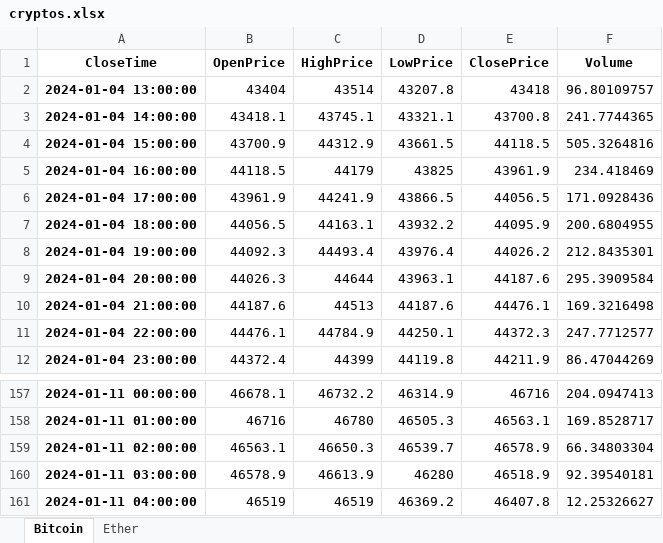
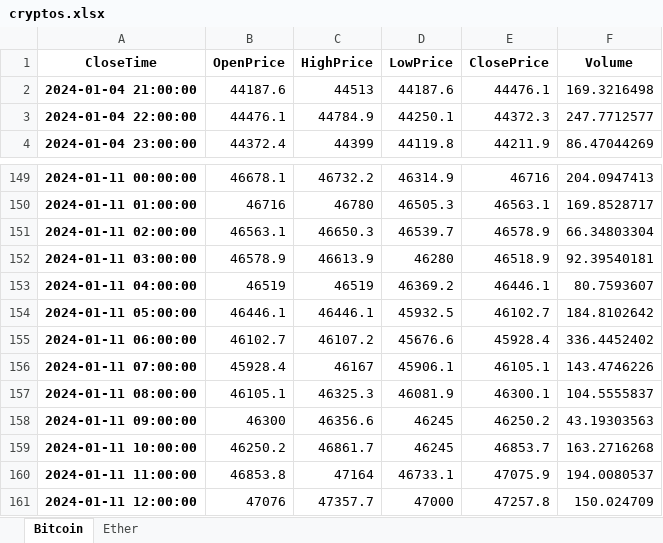
Before and after one commit to TLexYuW/python-java-jupyter-collections, an Excel workbook: datasets/xlsx_datasets/cryptos.xlsx, sheet Bitcoin, drawn as a sheet; only a part is shown, gaps mark what is left out; values as stored, in another font and other column widths than the file's, no borders; removed rows and columns are numbered as before the commit, all else as after; the diff names each change by its address in the sheet, - before the commit and + after, or states it on an @@ line.

```diff
--- a/datasets/xlsx_datasets/cryptos.xlsx (sheet Bitcoin)
+++ b/datasets/xlsx_datasets/cryptos.xlsx (sheet Bitcoin)
-row 2: 2024-01-04 13:00:00 | 43404 | 43514 | 43207.8 | 43418 | 96.80109757
-row 3: 2024-01-04 14:00:00 | 43418.1 | 43745.1 | 43321.1 | 43700.8 | 241.7744365
-row 4: 2024-01-04 15:00:00 | 43700.9 | 44312.9 | 43661.5 | 44118.5 | 505.3264816
-row 5: 2024-01-04 16:00:00 | 44118.5 | 44179 | 43825 | 43961.9 | 234.418469
-row 6: 2024-01-04 17:00:00 | 43961.9 | 44241.9 | 43866.5 | 44056.5 | 171.0928436
-row 7: 2024-01-04 18:00:00 | 44056.5 | 44163.1 | 43932.2 | 44095.9 | 200.6804955
-row 8: 2024-01-04 19:00:00 | 44092.3 | 44493.4 | 43976.4 | 44026.2 | 212.8435301
-row 9: 2024-01-04 20:00:00 | 44026.3 | 44644 | 43963.1 | 44187.6 | 295.3909584
-E153 (ClosePrice): 46407.8
+E153 (ClosePrice): 46446.1
-F153 (Volume): 12.25326627
+F153 (Volume): 80.7593607
+row 154: 2024-01-11 05:00:00 | 46446.1 | 46446.1 | 45932.5 | 46102.7 | 184.8102642
+row 155: 2024-01-11 06:00:00 | 46102.7 | 46107.2 | 45676.6 | 45928.4 | 336.4452402
+row 156: 2024-01-11 07:00:00 | 45928.4 | 46167 | 45906.1 | 46105.1 | 143.4746226
+row 157: 2024-01-11 08:00:00 | 46105.1 | 46325.3 | 46081.9 | 46300.1 | 104.5555837
+row 158: 2024-01-11 09:00:00 | 46300 | 46356.6 | 46245 | 46250.2 | 43.19303563
+row 159: 2024-01-11 10:00:00 | 46250.2 | 46861.7 | 46245 | 46853.7 | 163.2716268
+row 160: 2024-01-11 11:00:00 | 46853.8 | 47164 | 46733.1 | 47075.9 | 194.0080537
+row 161: 2024-01-11 12:00:00 | 47076 | 47357.7 | 47000 | 47257.8 | 150.024709
```
Also changed, not shown: sheet Ether, 13 other files.
